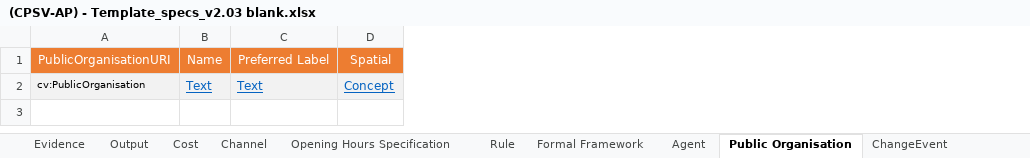
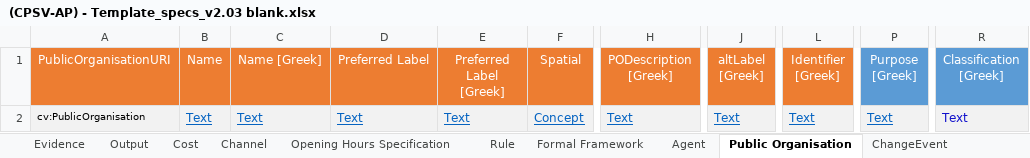
Before and after one commit to Bhanditz/Epirus_pilot, an Excel workbook: (CPSV-AP) - Template_specs_v2.03 blank.xlsx, sheet Public Organisation, drawn as a sheet; only a part is shown, gaps mark what is left out; values as stored, in another font and other column widths than the file's, no borders; the diff names each change by its address in the sheet, - before the commit and + after, or states it on an @@ line.

Commit message:
language label version

```diff
--- a/(CPSV-AP) - Template_specs_v2.03 blank.xlsx (sheet Public Organisation)
+++ b/(CPSV-AP) - Template_specs_v2.03 blank.xlsx (sheet Public Organisation)
+column C (Name [Greek]), row 2: Text
+column E (Preferred Label [Greek]), row 2: Text
+column H (PODescription [Greek]), row 2: Text
+column J (altLabel [Greek]), row 2: Text
+column L (Identifier [Greek]), row 2: Text
+column P (Purpose [Greek]), row 2: Text
+column R (Classification [Greek]), row 2: Text
```
Also changed, not shown: sheet Public Service, sheet Opening Hours Specification, sheet Output, sheet Evidence, sheet Business Event, sheet Life Event, 11 more sheets, other sheet tabs, charts or pictures, 6 other files.
